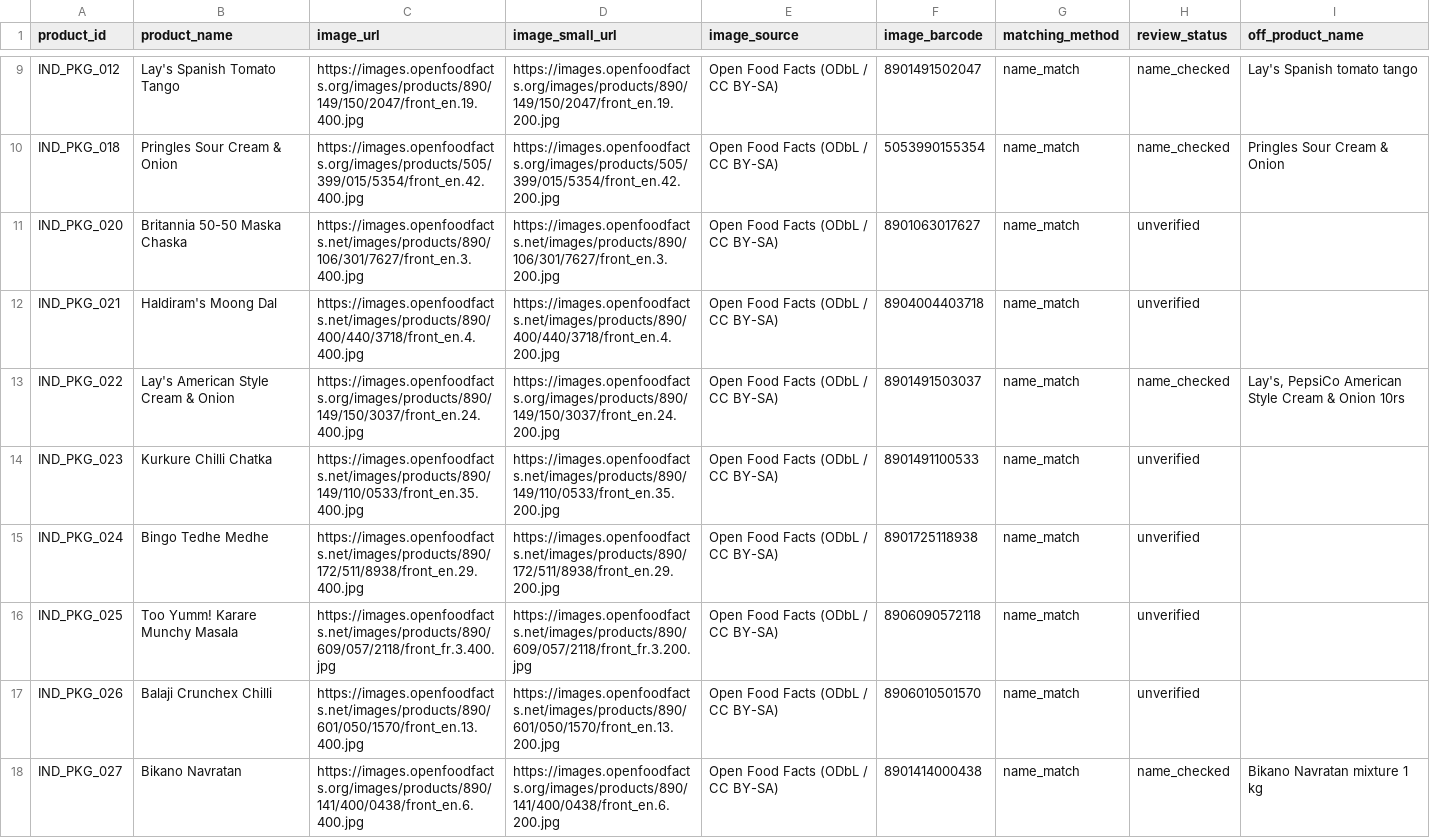
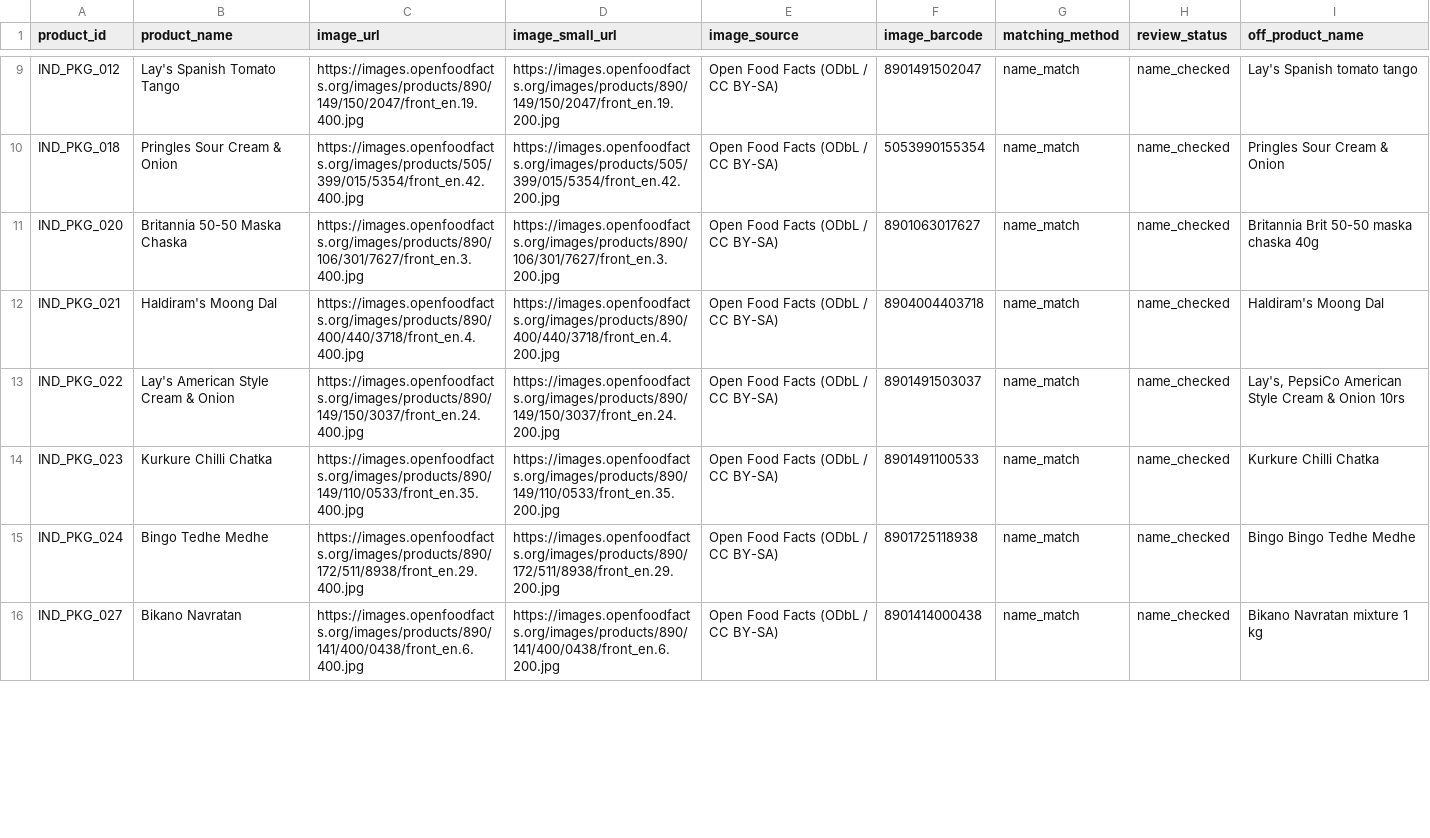
Before and after one commit to 21Nandan/Nutritional-System, a CSV file: data/product_images.csv, drawn as a sheet; only a part is shown, gaps mark what is left out; the diff covers the shown part only.

```diff
--- a/data/product_images.csv
+++ b/data/product_images.csv
@@ -10,9 +10,7 @@ IND_PKG_012,Lay's Spanish Tomato Tango,https://images.openfoodfacts.org/images/p
 IND_PKG_018,Pringles Sour Cream & Onion,https://images.openfoodfacts.org/images/products/505/399/015/5354/front_en.42.400.jpg,https://images.openfoodfacts.org/images/products/505/399/015/5354/front_en.42.200.jpg,Open Food Facts (ODbL / CC BY-SA),5053990155354,name_match,name_checked,Pringles Sour Cream & Onion
-IND_PKG_020,Britannia 50-50 Maska Chaska,https://images.openfoodfacts.net/images/products/890/106/301/7627/front_en.3.400.jpg,https://images.openfoodfacts.net/images/products/890/106/301/7627/front_en.3.200.jpg,Open Food Facts (ODbL / CC BY-SA),8901063017627,name_match,unverified,
-IND_PKG_021,Haldiram's Moong Dal,https://images.openfoodfacts.net/images/products/890/400/440/3718/front_en.4.400.jpg,https://images.openfoodfacts.net/images/products/890/400/440/3718/front_en.4.200.jpg,Open Food Facts (ODbL / CC BY-SA),8904004403718,name_match,unverified,
+IND_PKG_020,Britannia 50-50 Maska Chaska,https://images.openfoodfacts.org/images/products/890/106/301/7627/front_en.3.400.jpg,https://images.openfoodfacts.org/images/products/890/106/301/7627/front_en.3.200.jpg,Open Food Facts (ODbL / CC BY-SA),8901063017627,name_match,name_checked,Britannia Brit 50-50 maska chaska 40g
+IND_PKG_021,Haldiram's Moong Dal,https://images.openfoodfacts.org/images/products/890/400/440/3718/front_en.4.400.jpg,https://images.openfoodfacts.org/images/products/890/400/440/3718/front_en.4.200.jpg,Open Food Facts (ODbL / CC BY-SA),8904004403718,name_match,name_checked,Haldiram's Moong Dal
 IND_PKG_022,Lay's American Style Cream & Onion,https://images.openfoodfacts.org/images/products/890/149/150/3037/front_en.24.400.jpg,https://images.openfoodfacts.org/images/products/890/149/150/3037/front_en.24.200.jpg,Open Food Facts (ODbL / CC BY-SA),8901491503037,name_match,name_checked,"Lay's, PepsiCo American Style Cream & Onion 10rs"
-IND_PKG_023,Kurkure Chilli Chatka,https://images.openfoodfacts.net/images/products/890/149/110/0533/front_en.35.400.jpg,https://images.openfoodfacts.net/images/products/890/149/110/0533/front_en.35.200.jpg,Open Food Facts (ODbL / CC BY-SA),8901491100533,name_match,unverified,
-IND_PKG_024,Bingo Tedhe Medhe,https://images.openfoodfacts.net/images/products/890/172/511/8938/front_en.29.400.jpg,https://images.openfoodfacts.net/images/products/890/172/511/8938/front_en.29.200.jpg,Open Food Facts (ODbL / CC BY-SA),8901725118938,name_match,unverified,
-IND_PKG_025,Too Yumm! Karare Munchy Masala,https://images.openfoodfacts.net/images/products/890/609/057/2118/front_fr.3.400.jpg,https://images.openfoodfacts.net/images/products/890/609/057/2118/front_fr.3.200.jpg,Open Food Facts (ODbL / CC BY-SA),8906090572118,name_match,unverified,
-IND_PKG_026,Balaji Crunchex Chilli,https://images.openfoodfacts.net/images/products/890/601/050/1570/front_en.13.400.jpg,https://images.openfoodfacts.net/images/products/890/601/050/1570/front_en.13.200.jpg,Open Food Facts (ODbL / CC BY-SA),8906010501570,name_match,unverified,
+IND_PKG_023,Kurkure Chilli Chatka,https://images.openfoodfacts.org/images/products/890/149/110/0533/front_en.35.400.jpg,https://images.openfoodfacts.org/images/products/890/149/110/0533/front_en.35.200.jpg,Open Food Facts (ODbL / CC BY-SA),8901491100533,name_match,name_checked,Kurkure Chilli Chatka
+IND_PKG_024,Bingo Tedhe Medhe,https://images.openfoodfacts.org/images/products/890/172/511/8938/front_en.29.400.jpg,https://images.openfoodfacts.org/images/products/890/172/511/8938/front_en.29.200.jpg,Open Food Facts (ODbL / CC BY-SA),8901725118938,name_match,name_checked,Bingo Bingo Tedhe Medhe
 IND_PKG_027,Bikano Navratan,https://images.openfoodfacts.org/images/products/890/141/400/0438/front_en.6.400.jpg,https://images.openfoodfacts.org/images/products/890/141/400/0438/front_en.6.200.jpg,Open Food Facts (ODbL / CC BY-SA),8901414000438,name_match,name_checked,Bikano Navratan mixture 1 kg
```
Also changed, not shown: 5 removed rows and 36 edited cells elsewhere in this file, 5 other files.
